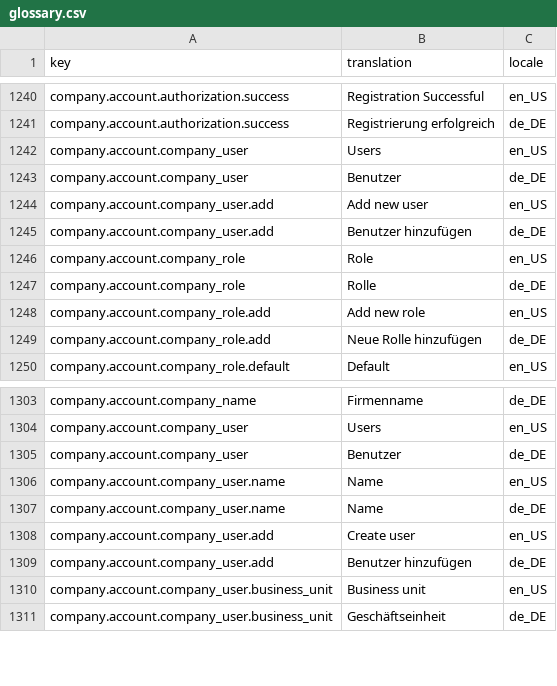
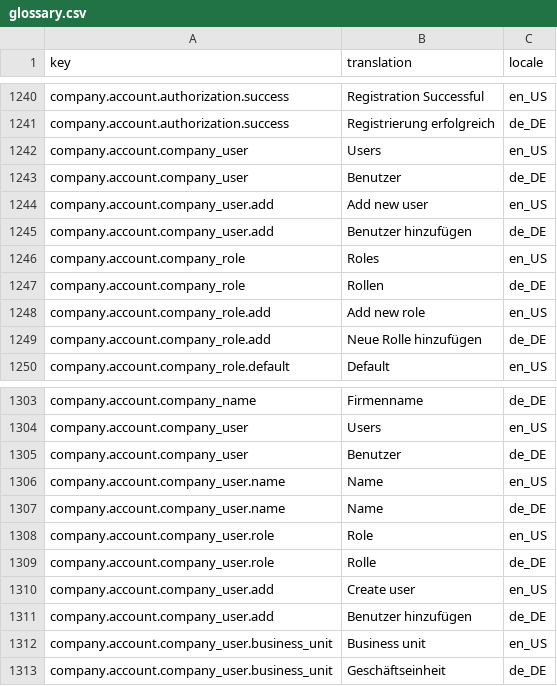
Before and after one commit to spryker-shop/suite, a CSV file: data/import/glossary.csv, drawn as a sheet; only a part is shown, gaps mark what is left out.

Commit message:
PS-3401: Reverted old company user role translations back, because they are used in company account navigation; created new keys instead and used them

```diff
--- a/data/import/glossary.csv
+++ b/data/import/glossary.csv
@@ -1245,4 +1245,4 @@ company.account.company_user.add,Add new user,en_US
 company.account.company_user.add,Benutzer hinzufügen,de_DE
-company.account.company_role,Role,en_US
-company.account.company_role,Rolle,de_DE
+company.account.company_role,Roles,en_US
+company.account.company_role,Rollen,de_DE
 company.account.company_role.add,Add new role,en_US
@@ -1307,2 +1307,4 @@ company.account.company_user.name,Name,en_US
 company.account.company_user.name,Name,de_DE
+company.account.company_user.role,Role,en_US
+company.account.company_user.role,Rolle,de_DE
 company.account.company_user.add,Create user,en_US
```
